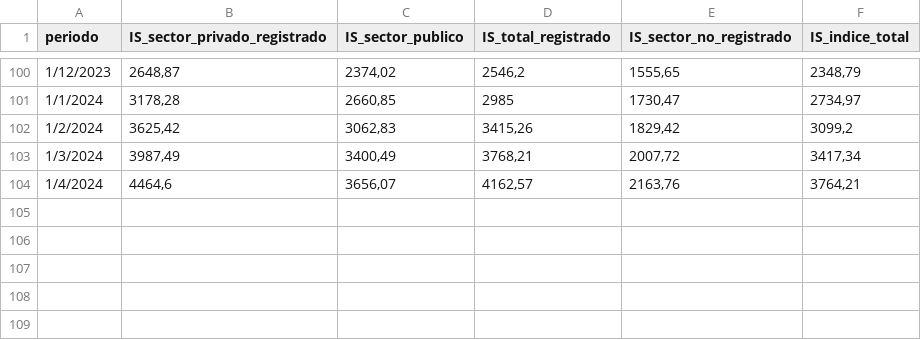
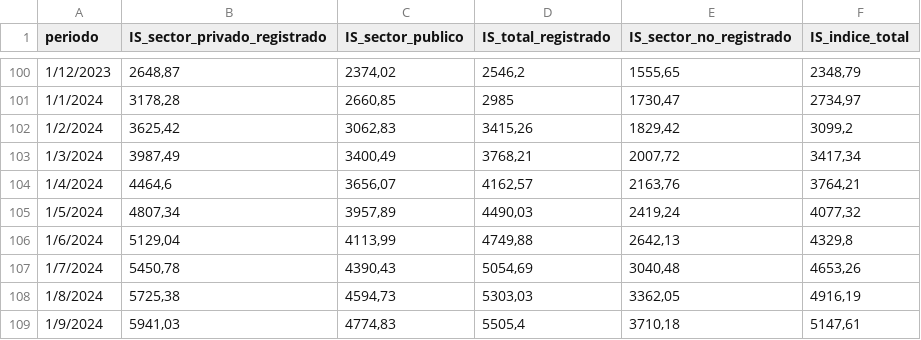
Before and after one commit to IPECD-AreaDatos/scrapingTrabajo, a CSV file: scrap_Indice_Salarios/files/indice_salarios.csv, drawn as a sheet; only a part is shown, gaps mark what is left out; the diff names each change by its address in the sheet, - before the commit and + after, or states it on an @@ line.

Commit message:
salarios, ipc funcionamiento

```diff
--- a/scrap_Indice_Salarios/files/indice_salarios.csv
+++ b/scrap_Indice_Salarios/files/indice_salarios.csv
+row 105: 1/5/2024 | 4807,34 | 3957,89 | 4490,03 | 2419,24 | 4077,32
+row 106: 1/6/2024 | 5129,04 | 4113,99 | 4749,88 | 2642,13 | 4329,8
+row 107: 1/7/2024 | 5450,78 | 4390,43 | 5054,69 | 3040,48 | 4653,26
+row 108: 1/8/2024 | 5725,38 | 4594,73 | 5303,03 | 3362,05 | 4916,19
+row 109: 1/9/2024 | 5941,03 | 4774,83 | 5505,4 | 3710,18 | 5147,61
```
Also changed, not shown: 2 other files.
